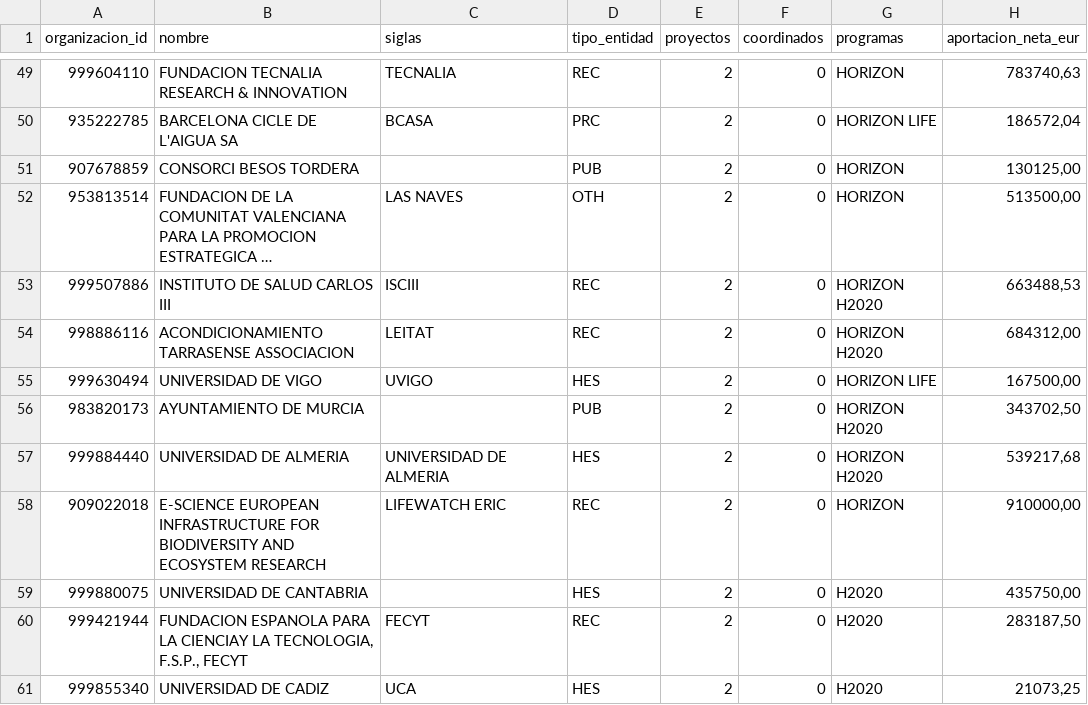
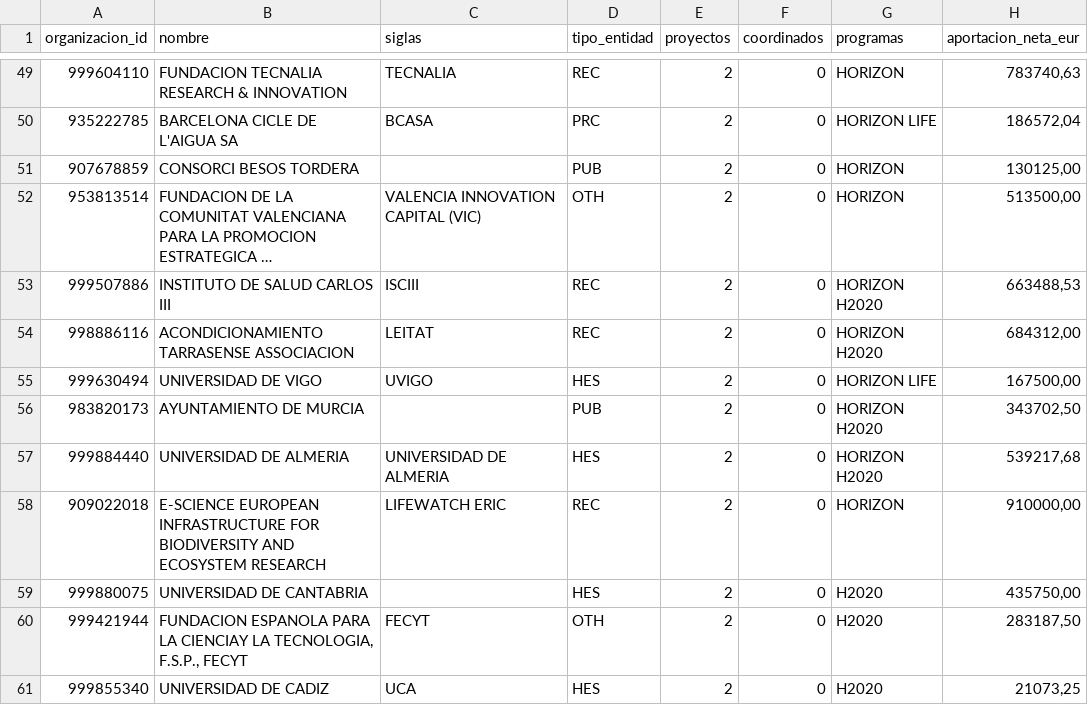
Before and after one commit to frasanz/citizensciencecordis, a CSV file: web/data/entidades.csv, drawn as a sheet; only a part is shown, gaps mark what is left out; long unchanged cells end in …; the diff names each change by its address in the sheet, - before the commit and + after, or states it on an @@ line.

```diff
--- a/web/data/entidades.csv
+++ b/web/data/entidades.csv
-C52 (siglas): LAS NAVES
+C52 (siglas): VALENCIA INNOVATION CAPITAL (VIC)
-D60 (tipo_entidad): REC
+D60 (tipo_entidad): OTH
```
Also changed, not shown: web/data/ccaa.csv, web/data/convocatorias.csv, 8 other files.
